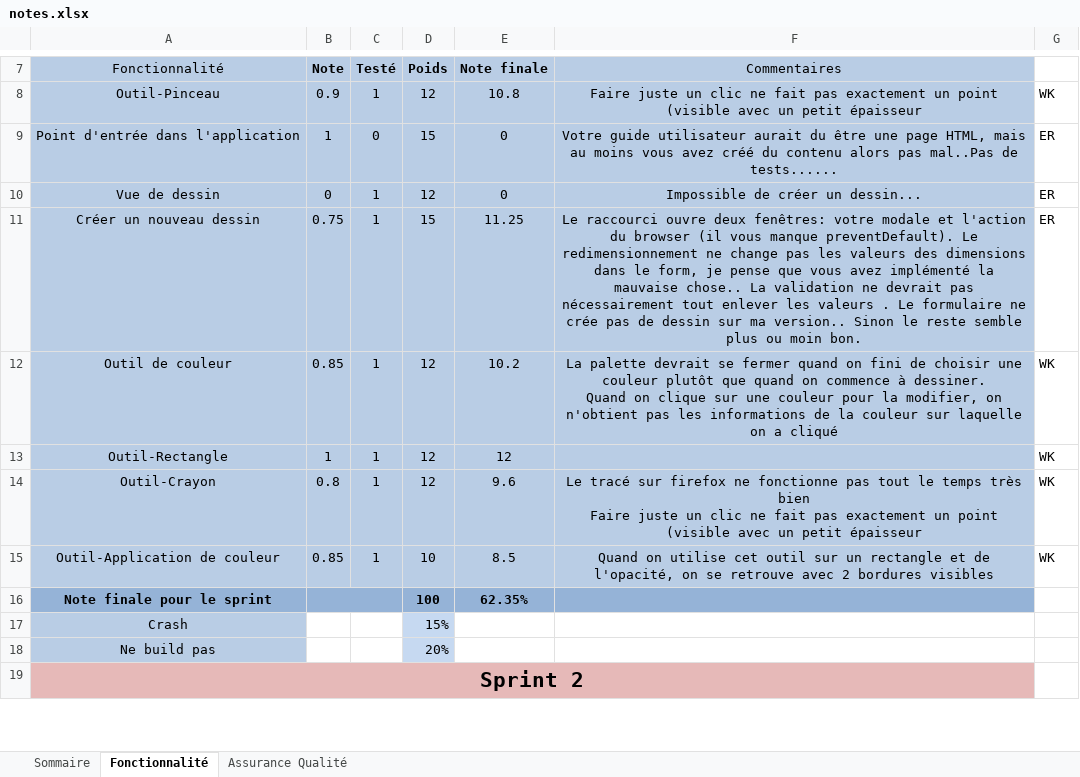
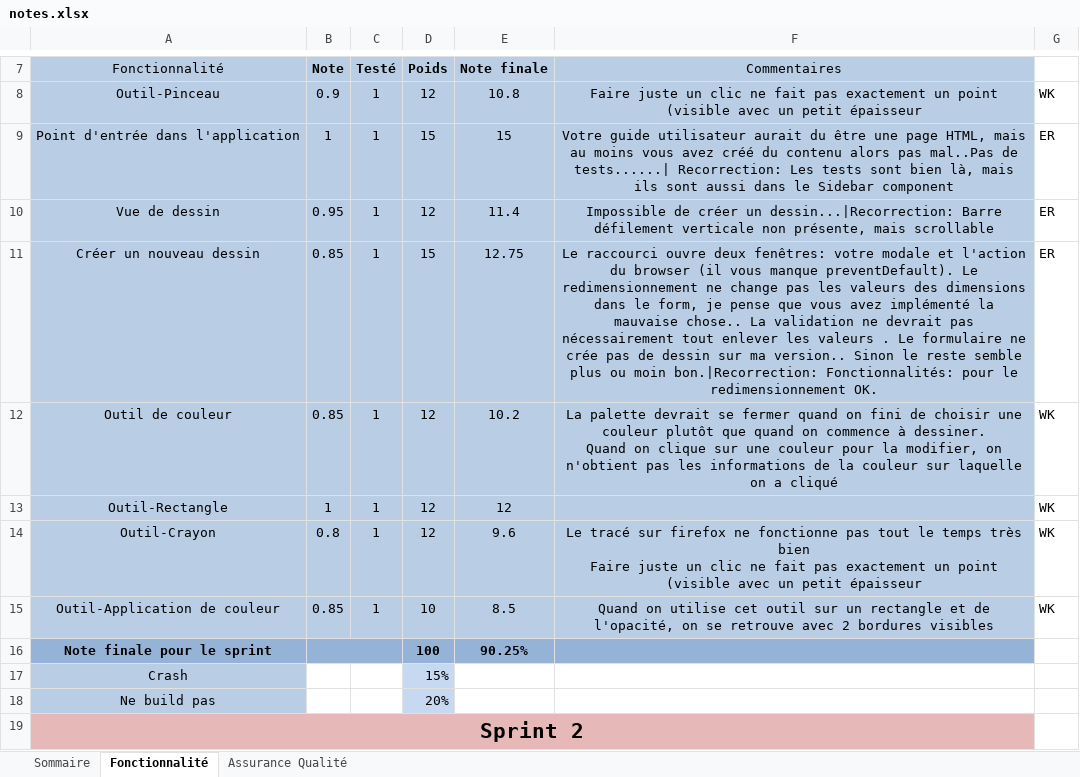
Before and after one commit to williambalea/Paint, an Excel workbook: notes.xlsx, sheet Fonctionnalité, drawn as a sheet; only a part is shown, gaps mark what is left out; values as stored, in another font and other column widths than the file's, no borders; the diff names each change by its address in the sheet, - before the commit and + after, or states it on an @@ line.

Commit message:
Correction de note sprint1

```diff
--- a/notes.xlsx (sheet Fonctionnalité)
+++ b/notes.xlsx (sheet Fonctionnalité)
-C9: 0
+C9: 1
-E9: 0
+E9: 15
-F9: …mal..Pas de tests......
+F9: …mal..Pas de tests......| Recorrection: Les tests sont bien là, mais ils sont aussi dans le Sidebar component
-B10: 0
+B10: 0.95
-E10: 0
+E10: 11.4
-F10: …créer un dessin...
+F10: …créer un dessin...|Recorrection: Barre défilement verticale non présente, mais scrollable
-B11: 0.75
+B11: 0.85
-E11: 11.25
+E11: 12.75
-F11: …ou moin bon.
+F11: …ou moin bon.|Recorrection: Fonctionnalités: pour le redimensionnement OK.
-E16: 62.35%
+E16: 90.25%
```
Also changed, not shown: sheet Assurance Qualité, sheet Sommaire.
